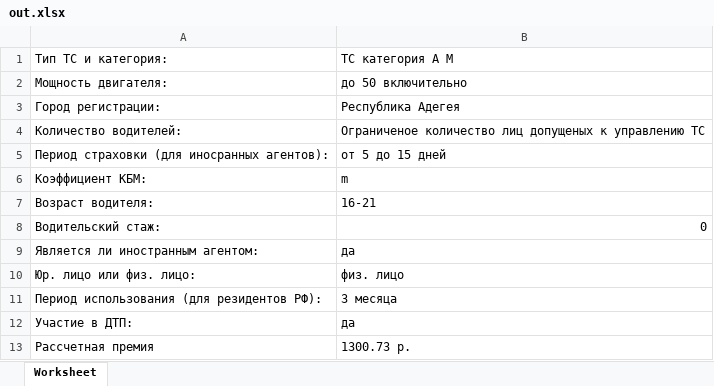
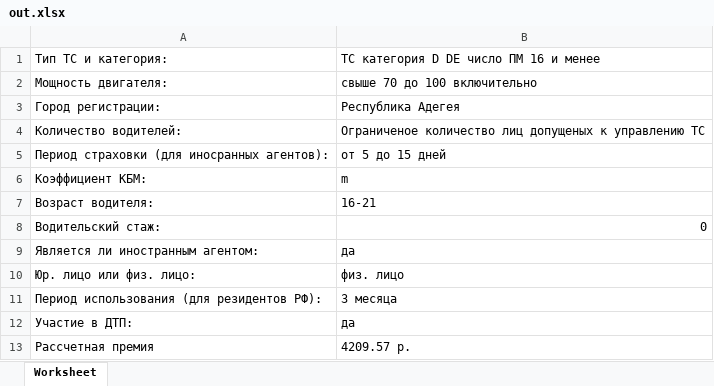
Before and after one commit to nikolai921/osago.rarus, an Excel workbook: out.xlsx, sheet Worksheet, drawn as a sheet; values as stored, in another font and other column widths than the file's, no borders; the diff names each change by its address in the sheet, - before the commit and + after, or states it on an @@ line.

```diff
--- a/out.xlsx (sheet Worksheet)
+++ b/out.xlsx (sheet Worksheet)
-B1: ТС категория А М
+B1: ТС категория D DЕ число ПМ 16 и менее
-B2: до 50 включительно
+B2: свыше 70 до 100 включительно
-B13: 1300.73 p.
+B13: 4209.57 p.
```
Also changed, not shown: 5 other files.
